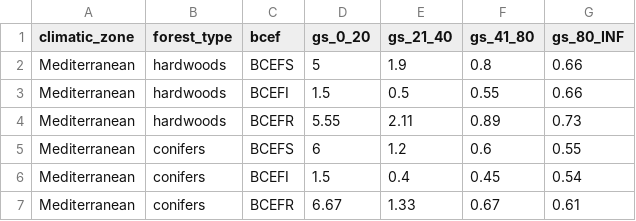
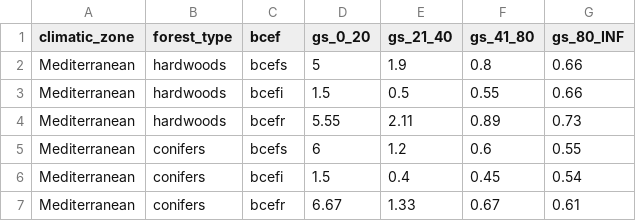
Before and after one commit to xapple/forest_puller, a CSV file: forest_puller/extra_data/ipcc_bcef_mediterranean.csv, drawn as a sheet.

```diff
--- a/forest_puller/extra_data/ipcc_bcef_mediterranean.csv
+++ b/forest_puller/extra_data/ipcc_bcef_mediterranean.csv
@@ -1,7 +1,7 @@
 climatic_zone,forest_type,bcef,gs_0_20,gs_21_40,gs_41_80,gs_80_INF
-Mediterranean,hardwoods,BCEFS,5,1.9,0.8,0.66
-Mediterranean,hardwoods,BCEFI,1.5,0.5,0.55,0.66
-Mediterranean,hardwoods,BCEFR,5.55,2.11,0.89,0.73
-Mediterranean,conifers,BCEFS,6,1.2,0.6,0.55
-Mediterranean,conifers,BCEFI,1.5,0.4,0.45,0.54
-Mediterranean,conifers,BCEFR,6.67,1.33,0.67,0.61
+Mediterranean,hardwoods,bcefs,5,1.9,0.8,0.66
+Mediterranean,hardwoods,bcefi,1.5,0.5,0.55,0.66
+Mediterranean,hardwoods,bcefr,5.55,2.11,0.89,0.73
+Mediterranean,conifers,bcefs,6,1.2,0.6,0.55
+Mediterranean,conifers,bcefi,1.5,0.4,0.45,0.54
+Mediterranean,conifers,bcefr,6.67,1.33,0.67,0.61
```
Also changed, not shown: forest_puller/extra_data/ipcc_bcef_boreal.csv, forest_puller/extra_data/ipcc_bcef_temperate.csv, 1 other file.
